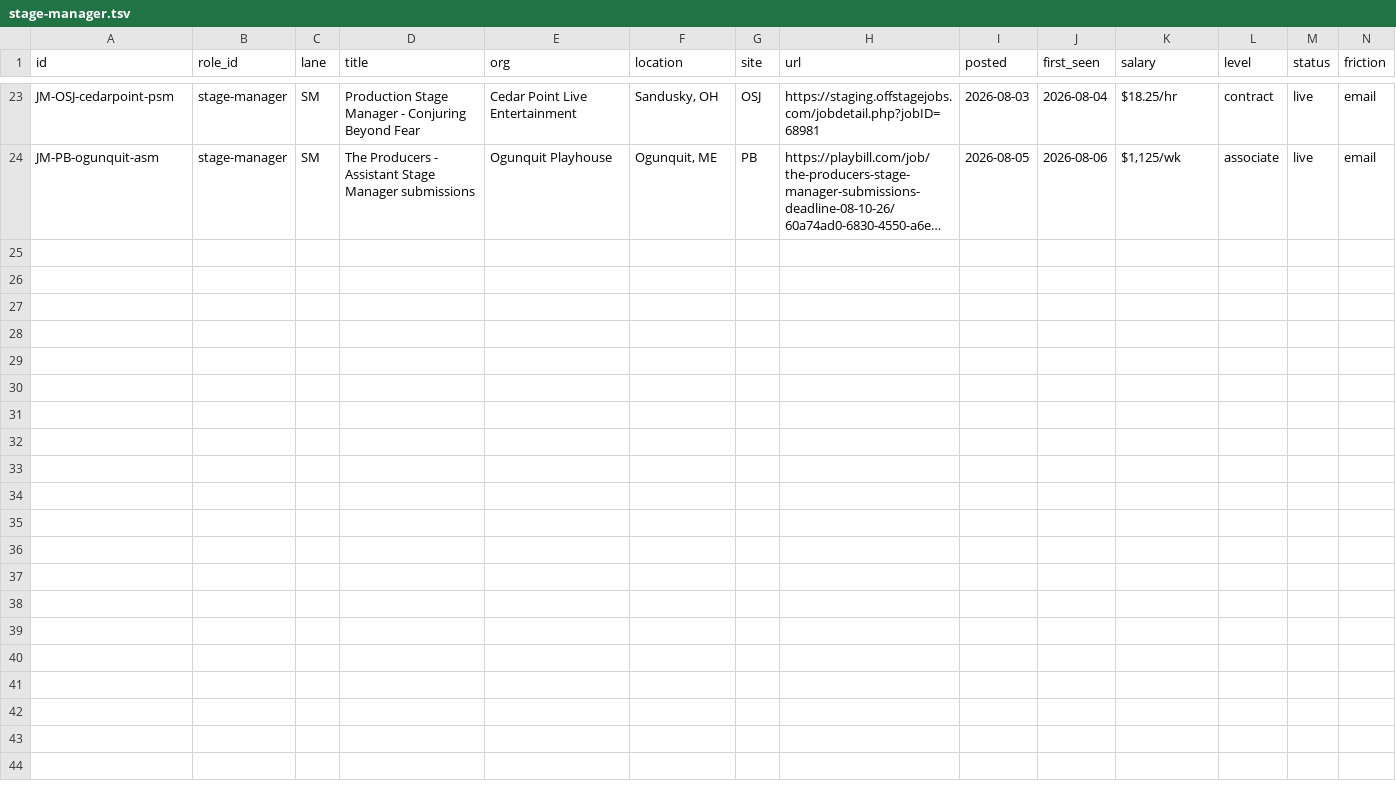
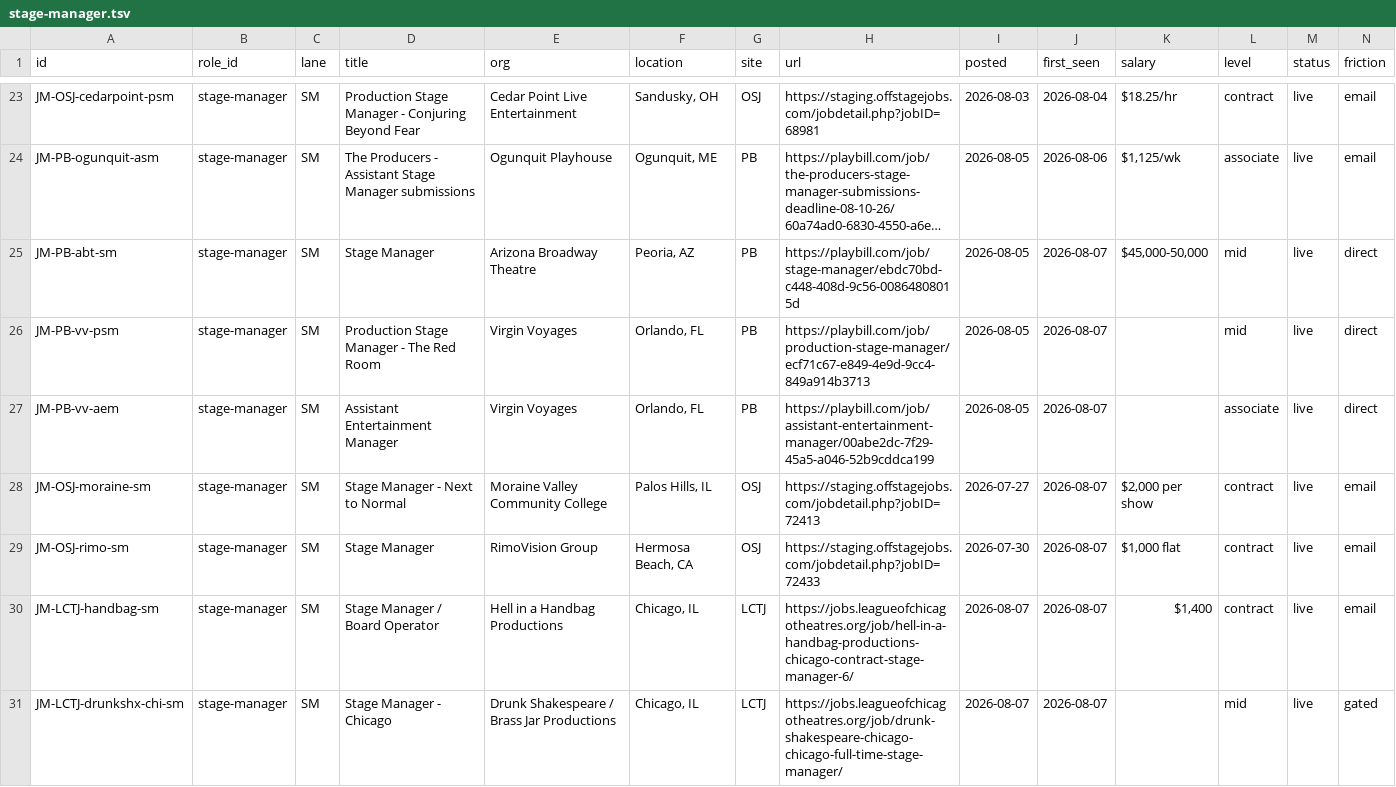
Before and after one commit to mawizorek/ClickUp_apps, a TSV file: routines/job-market-state/stage-manager.tsv, drawn as a sheet; only a part is shown, gaps mark what is left out; long unchanged cells end in …; rows hold the shown columns only; the diff covers the shown part only; the diff names each change by its address in the sheet, - before the commit and + after, or states it on an @@ line.

Commit message:
data(job-market): 2026-08-07 11:35 ET — stage-manager, 36 live, +13

```diff
--- a/routines/job-market-state/stage-manager.tsv
+++ b/routines/job-market-state/stage-manager.tsv
+row 25: JM-PB-abt-sm | stage-manager | SM | Stage Manager | Arizona Broadway Theatre | Peoria, AZ | PB | https://playbill.com/job/stage-manager/ebdc70bd-c448-408d-9c56-00864808015d | 2026-08-05 | 2026-08-07 | $45,000-50,000 | mid | live | direct
+row 26: JM-PB-vv-psm | stage-manager | SM | Production Stage Manager - The Red Room | Virgin Voyages | Orlando, FL | PB | https://playbill.com/job/production-stage-manager/ecf71c67-e849-4e9d-9cc4-849a914b3713 | 2026-08-05 | 2026-08-07 |  | mid | live | direct
+row 27: JM-PB-vv-aem | stage-manager | SM | Assistant Entertainment Manager | Virgin Voyages | Orlando, FL | PB | https://playbill.com/job/assistant-entertainment-manager/00abe2dc-7f29-45a5-a046-52b9cddca199 | 2026-08-05 | 2026-08-07 |  | associate | live | direct
+row 28: JM-OSJ-moraine-sm | stage-manager | SM | Stage Manager - Next to Normal | Moraine Valley Community College | Palos Hills, IL | OSJ | https://staging.offstagejobs.com/jobdetail.php?jobID=72413 | 2026-07-27 | 2026-08-07 | $2,000 per show | contract | live | email
+row 29: JM-OSJ-rimo-sm | stage-manager | SM | Stage Manager | RimoVision Group | Hermosa Beach, CA | OSJ | https://staging.offstagejobs.com/jobdetail.php?jobID=72433 | 2026-07-30 | 2026-08-07 | $1,000 flat | contract | live | email
+row 30: JM-LCTJ-handbag-sm | stage-manager | SM | Stage Manager / Board Operator | Hell in a Handbag Productions | Chicago, IL | LCTJ | https://jobs.leagueofchicagotheatres.org/job/hell-in-a-handbag-productions-chicago-contract-stage-manager-6/ | 2026-08-07 | 2026-08-07 | $1,400 | contract | live | email
+row 31: JM-LCTJ-drunkshx-chi-sm | stage-manager | SM | Stage Manager - Chicago | Drunk Shakespeare / Brass Jar Productions | Chicago, IL | LCTJ | https://jobs.leagueofchicagotheatres.org/job/drunk-shakespeare-chicago-chicago-full-time-stage-manager/ | 2026-08-07 | 2026-08-07 |  | mid | live | gated
```
Also changed, not shown: 6 added rows elsewhere in this file.
